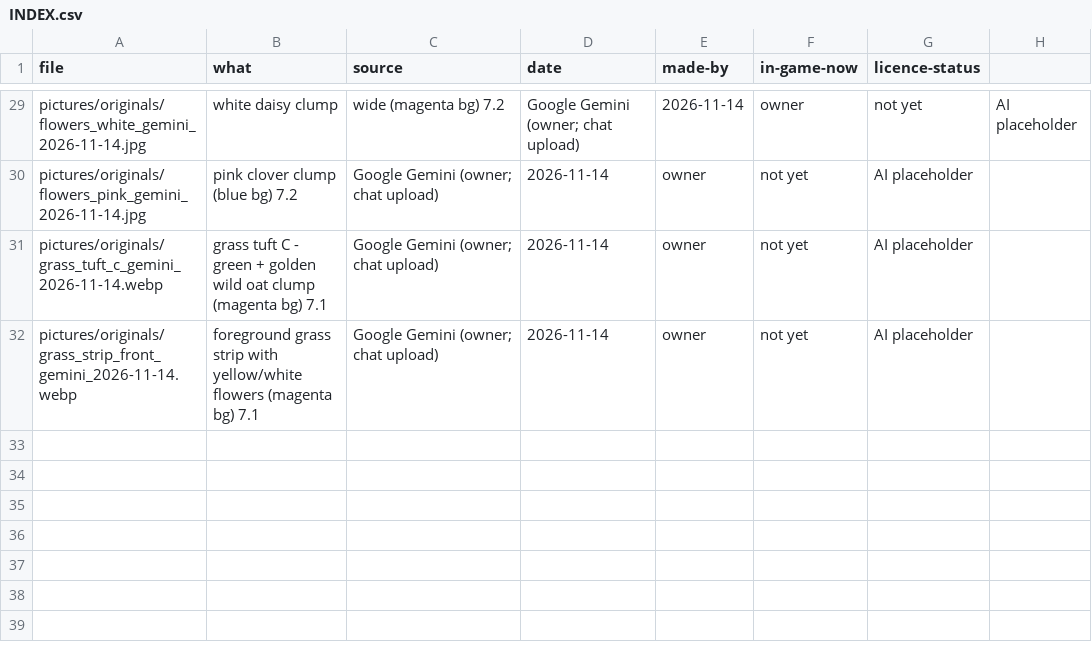
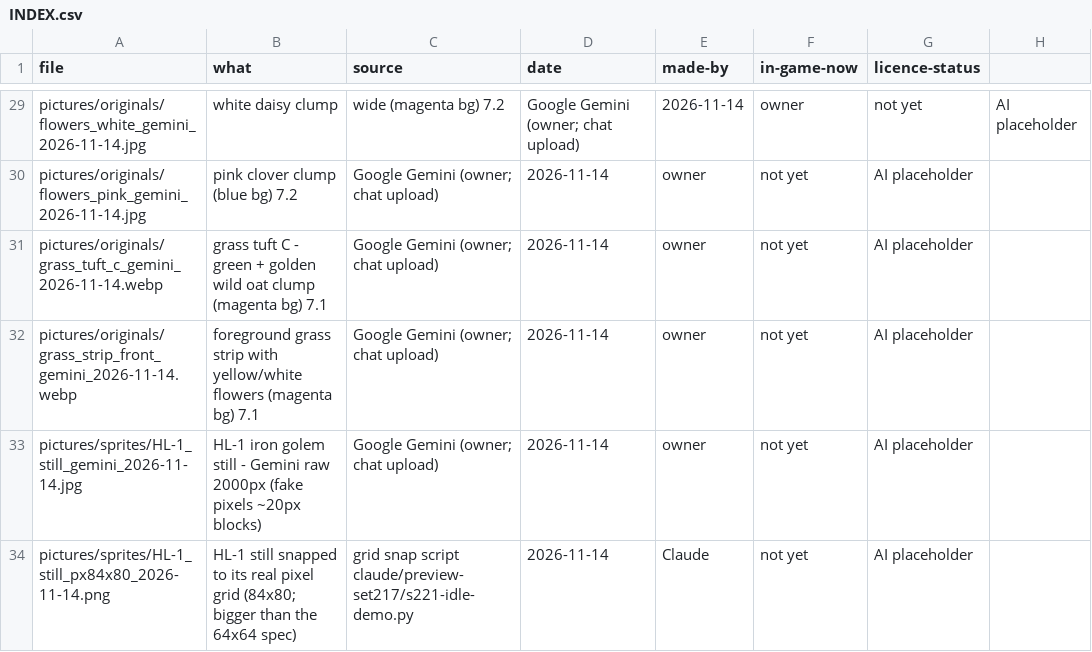
Before and after one commit to nuttratts-code/automon-arena, a CSV file: art/library/INDEX.csv, drawn as a sheet; only a part is shown, gaps mark what is left out; the diff names each change by its address in the sheet, - before the commit and + after, or states it on an @@ line.

```diff
--- a/art/library/INDEX.csv
+++ b/art/library/INDEX.csv
+row 33: pictures/sprites/HL-1_still_gemini_2026-11-14.jpg | HL-1 iron golem still - Gemini raw 2000px (fake pixels ~20px blocks) | Google Gemini (owner; chat upload) | 2026-11-14 | owner | not yet | AI placeholder
+row 34: pictures/sprites/HL-1_still_px84x80_2026-11-14.png | HL-1 still snapped to its real pixel grid (84x80; bigger than the 64x64 spec) | grid snap script claude/preview-set217/s221-idle-demo.py | 2026-11-14 | Claude | not yet | AI placeholder
```
Also changed, not shown: 2 other files.
